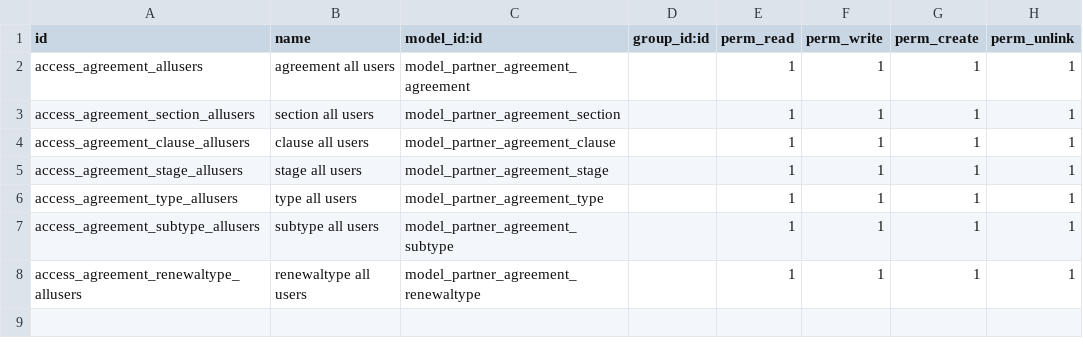
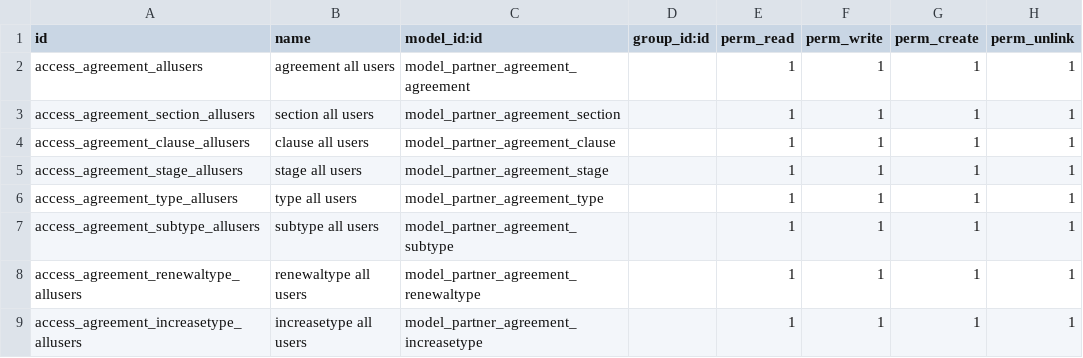
Before and after one commit to marcelsavegnago/Pavlov-Odoo-Modules, a CSV file: partner_agreement/security/ir.model.access.csv, drawn as a sheet; the diff names each change by its address in the sheet, - before the commit and + after, or states it on an @@ line.

Commit message:
added security

```diff
--- a/partner_agreement/security/ir.model.access.csv
+++ b/partner_agreement/security/ir.model.access.csv
+row 9: access_agreement_increasetype_allusers | increasetype all users | model_partner_agreement_increasetype |  | 1 | 1 | 1 | 1
```
